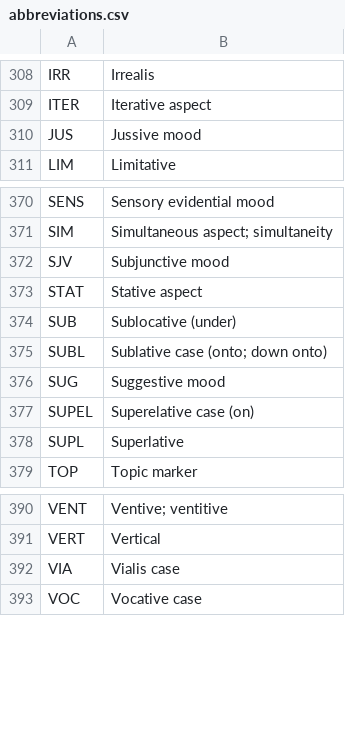
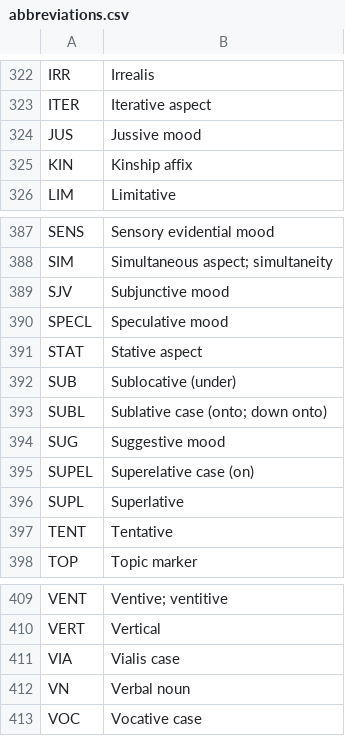
Before and after one commit to Neonnaut/Neonnaut.github.io, a CSV file: abbreviations.csv, drawn as a sheet; only a part is shown, gaps mark what is left out; the diff covers the shown part only.

```diff
--- a/abbreviations.csv
+++ b/abbreviations.csv
@@ -310,2 +324,3 @@ ITER,Iterative aspect
 JUS,Jussive mood
+KIN,Kinship affix
 LIM,Limitative
@@ -372,2 +389,3 @@ SIM,Simultaneous aspect; simultaneity
 SJV,Subjunctive mood
+SPECL,Speculative mood
 STAT,Stative aspect
@@ -378,2 +396,3 @@ SUPEL,Superelative case (on)
 SUPL,Superlative
+TENT,Tentative
 TOP,Topic marker
@@ -392,2 +411,3 @@ VERT,Vertical
 VIA,Vialis case
+VN,Verbal noun
 VOC,Vocative case
```
Also changed, not shown: 16 added rows elsewhere in this file, 1 other file.
